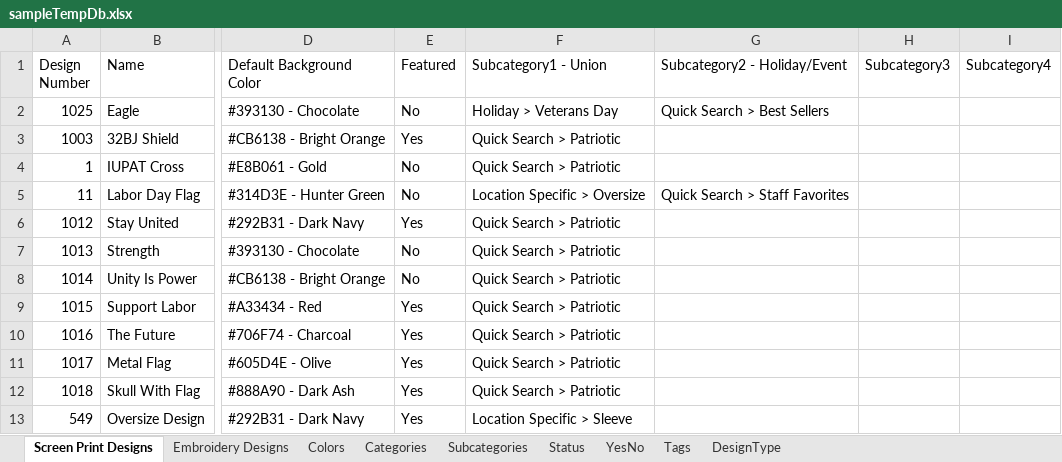
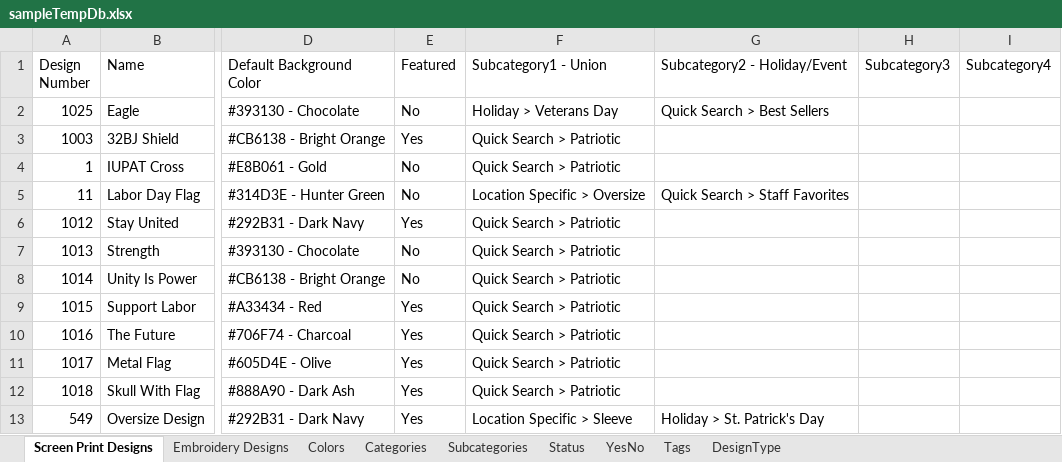
Before and after one commit to imagepointe-jk/design-library-backend, an Excel workbook: samples/sampleTempDb.xlsx, sheet Screen Print Designs, drawn as a sheet; only a part is shown, gaps mark what is left out; values as stored, in another font and other column widths than the file's, no borders; the diff names each change by its address in the sheet, - before the commit and + after, or states it on an @@ line.

```diff
--- a/samples/sampleTempDb.xlsx (sheet Screen Print Designs)
+++ b/samples/sampleTempDb.xlsx (sheet Screen Print Designs)
-G13 (Subcategory2 - Holiday/Event): (empty)
+G13 (Subcategory2 - Holiday/Event): Holiday > St. Patrick's Day
```
Also changed, not shown: sheet Embroidery Designs, 2 other files.
